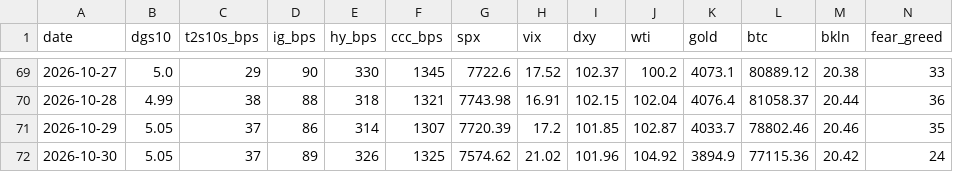
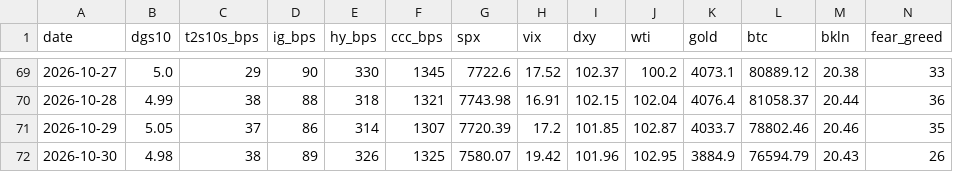
Before and after one commit to liamshields4/terminal, a CSV file: history/daily.csv, drawn as a sheet; only a part is shown, gaps mark what is left out.

```diff
--- a/history/daily.csv
+++ b/history/daily.csv
@@ -71,2 +71,2 @@ date,dgs10,t2s10s_bps,ig_bps,hy_bps,ccc_bps,spx,vix,dxy,wti,gold,btc,bkln,fear_g
 2026-10-29,5.05,37,86,314,1307,7720.39,17.2,101.85,102.87,4033.7,78802.46,20.46,35
-2026-10-30,5.05,37,89,326,1325,7574.62,21.02,101.96,104.92,3894.9,77115.36,20.42,24
+2026-10-30,4.98,38,89,326,1325,7580.07,19.42,101.96,102.95,3884.9,76594.79,20.43,26
```
Also changed, not shown: 1 other file.
